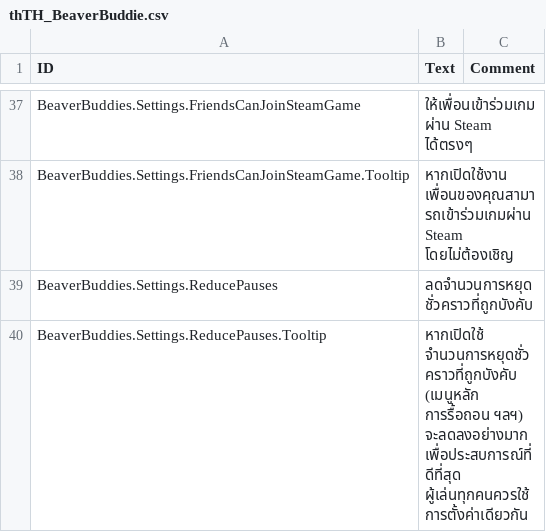
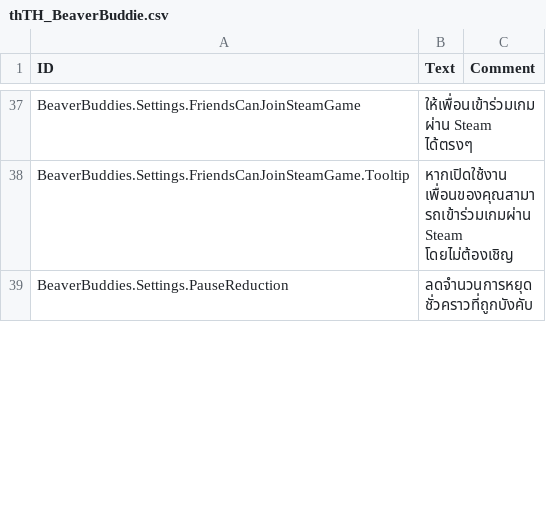
Before and after one commit to thomaswp/BeaverBuddies, a CSV file: BeaverBuddies/Localizations/thTH_BeaverBuddie.csv, drawn as a sheet; only a part is shown, gaps mark what is left out; the diff covers the shown part only.

```diff
--- a/BeaverBuddies/Localizations/thTH_BeaverBuddie.csv
+++ b/BeaverBuddies/Localizations/thTH_BeaverBuddie.csv
@@ -63,3 +63,2 @@ BeaverBuddies.Settings.FriendsCanJoinSteamGame,"ให้เพื่อนเ
 BeaverBuddies.Settings.FriendsCanJoinSteamGame.Tooltip,"หากเปิดใช้งาน เพื่อนของคุณสามารถเข้าร่วมเกมผ่าน Steam โดยไม่ต้องเชิญ",""
-BeaverBuddies.Settings.ReducePauses,"ลดจำนวนการหยุดชั่วคราวที่ถูกบังคับ",""
-BeaverBuddies.Settings.ReducePauses.Tooltip,"หากเปิดใช้ จำนวนการหยุดชั่วคราวที่ถูกบังคับ (เมนูหลัก การรื้อถอน ฯลฯ) จะลดลงอย่างมาก เพื่อประสบการณ์ที่ดีที่สุด ผู้เล่นทุกคนควรใช้การตั้งค่าเดียวกัน",""
+BeaverBuddies.Settings.PauseReduction,"ลดจำนวนการหยุดชั่วคราวที่ถูกบังคับ",""
```
Also changed, not shown: 4 added rows elsewhere in this file, BeaverBuddies/Localizations/frFR_BeaverBuddie.csv, BeaverBuddies/Localizations/itIT_BeaverBuddie.csv, 12 other files.
